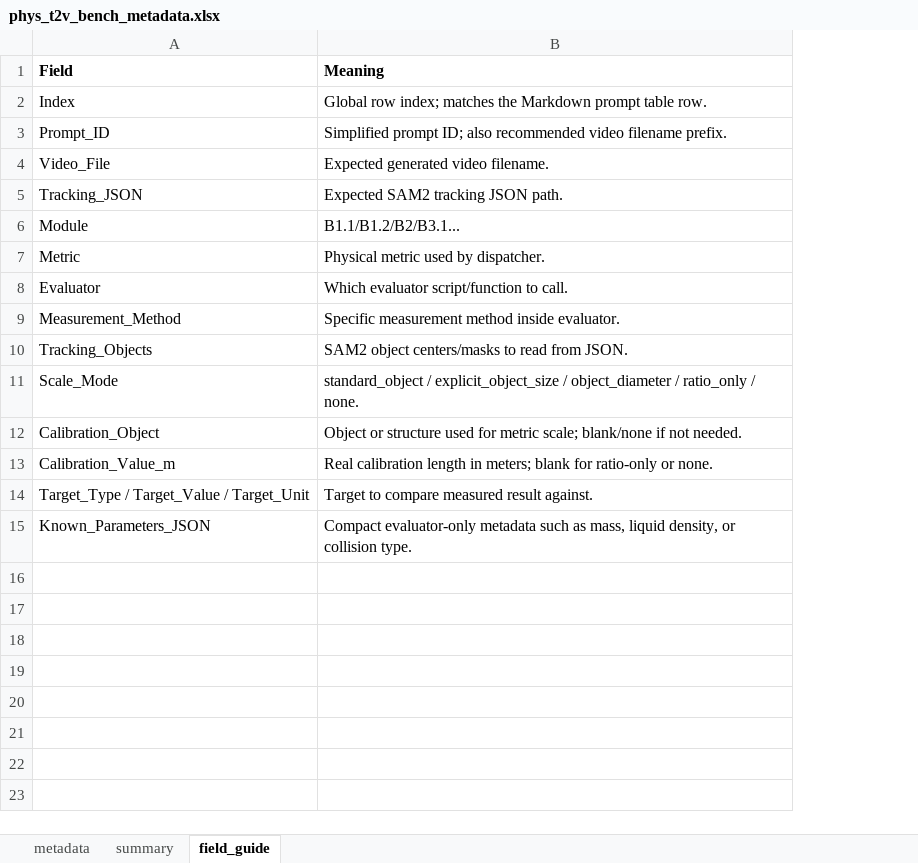
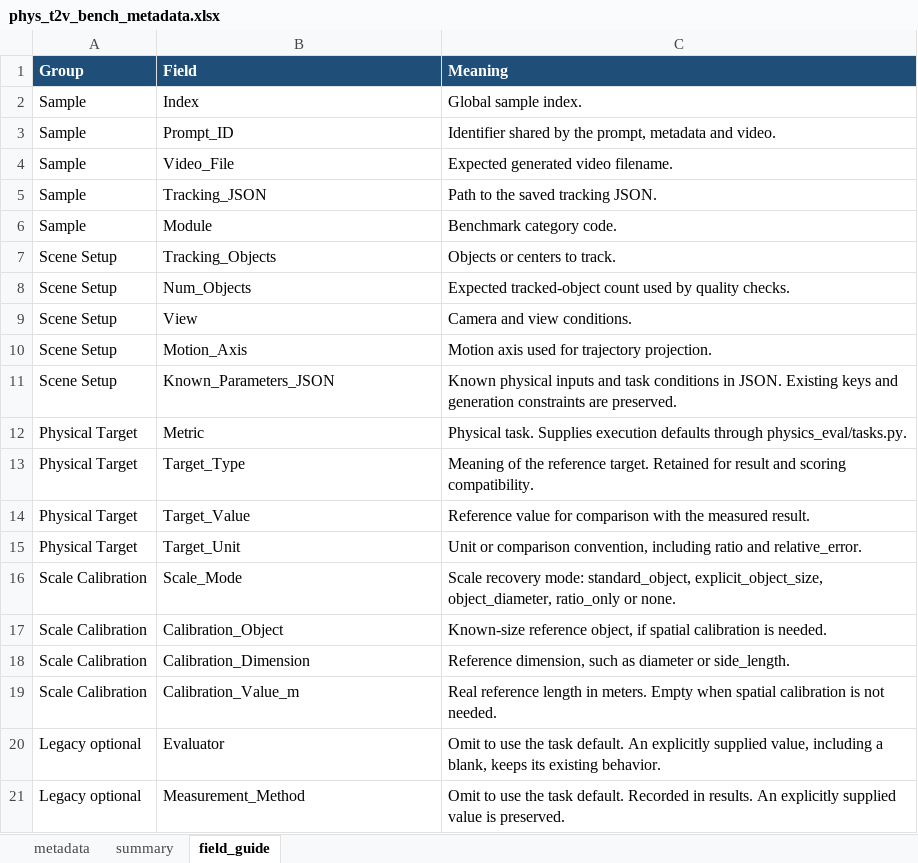
Before and after one commit to Cryptic0429/PhysEval, an Excel workbook: benchmark/metadata/phys_t2v_bench_metadata.xlsx, sheet field_guide, drawn as a sheet; values as stored, in another font and other column widths than the file's, no borders; removed rows and columns are numbered as before the commit, all else as after; the diff names each change by its address in the sheet, - before the commit and + after, or states it on an @@ line.

```diff
--- a/benchmark/metadata/phys_t2v_bench_metadata.xlsx (sheet field_guide)
+++ b/benchmark/metadata/phys_t2v_bench_metadata.xlsx (sheet field_guide)
+column A (Group), rows 2-7: Sample | Sample | Sample | Sample | Sample | Scene Setup; rows 16-17: Scale Calibration | Scale Calibration; row 19: Scale Calibration
@@ B1:C1 fill: none → #1F4E78, text colour: black → #FFFFFF @@
-C2 (Meaning): Global row index; matches the Markdown prompt table row.
+C2 (Meaning): Global sample index.
-C3 (Meaning): Simplified prompt ID; also recommended video filename prefix.
+C3 (Meaning): Identifier shared by the prompt, metadata and video.
-C5 (Meaning): Expected SAM2 tracking JSON path.
+C5 (Meaning): Path to the saved tracking JSON.
-C6 (Meaning): B1.1/B1.2/B2/B3.1...
+C6 (Meaning): Benchmark category code.
-row 7: Metric | Physical metric used by dispatcher.
-row 8: Evaluator | Which evaluator script/function to call.
-row 9: Measurement_Method | Specific measurement method inside evaluator.
-C7 (Meaning): SAM2 object centers/masks to read from JSON.
+C7 (Meaning): Objects or centers to track.
+row 8: Scene Setup | Num_Objects | Expected tracked-object count used by quality checks.
+row 9: Scene Setup | View | Camera and view conditions.
+row 10: Scene Setup | Motion_Axis | Motion axis used for trajectory projection.
+row 11: Scene Setup | Known_Parameters_JSON | Known physical inputs and task conditions in JSON. Existing keys and generation constraints are preserved.
+row 12: Physical Target | Metric | Physical task. Supplies execution defaults through physics_eval/tasks.py.
+row 13: Physical Target | Target_Type | Meaning of the reference target. Retained for result and scoring compatibility.
+row 14: Physical Target | Target_Value | Reference value for comparison with the measured result.
+row 15: Physical Target | Target_Unit | Unit or comparison convention, including ratio and relative_error.
-C16 (Meaning): standard_object / explicit_object_size / object_diameter / ratio_only / none.
+C16 (Meaning): Scale recovery mode: standard_object, explicit_object_size, object_diameter, ratio_only or none.
-C17 (Meaning): Object or structure used for metric scale; blank/none if not needed.
+C17 (Meaning): Known-size reference object, if spatial calibration is needed.
+row 18: Scale Calibration | Calibration_Dimension | Reference dimension, such as diameter or side_length.
-C19 (Meaning): Real calibration length in meters; blank for ratio-only or none.
+C19 (Meaning): Real reference length in meters. Empty when spatial calibration is not needed.
-row 14: Target_Type / Target_Value / Target_Unit | Target to compare measured result against.
-row 15: Known_Parameters_JSON | Compact evaluator-only metadata such as mass, liquid density, or collision type.
+row 20: Legacy optional | Evaluator | Omit to use the task default. An explicitly supplied value, including a blank, keeps its existing behavior.
+row 21: Legacy optional | Measurement_Method | Omit to use the task default. Recorded in results. An explicitly supplied value is preserved.
```
Also changed, not shown: sheet metadata, 14 other files.
